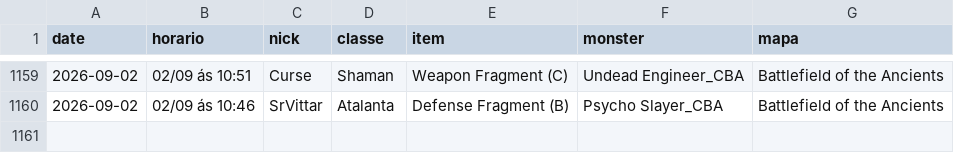
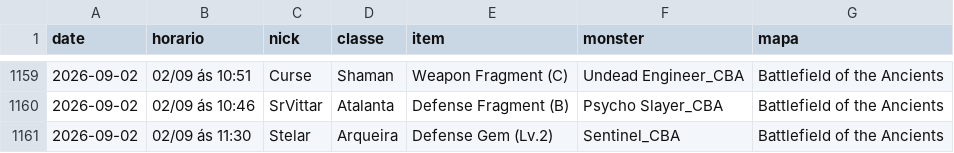
Before and after one commit to FlynMael/aorus-xp-tracker, a CSV file: data/drops.csv, drawn as a sheet; only a part is shown, gaps mark what is left out; the diff names each change by its address in the sheet, - before the commit and + after, or states it on an @@ line.

```diff
--- a/data/drops.csv
+++ b/data/drops.csv
+row 1161: 2026-09-02 | 02/09 ás 11:30 | Stelar | Arqueira | Defense Gem (Lv.2) | Sentinel_CBA | Battlefield of the Ancients
```
